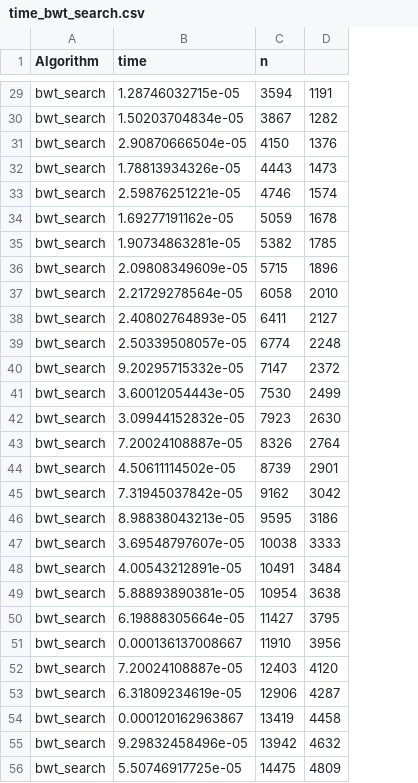
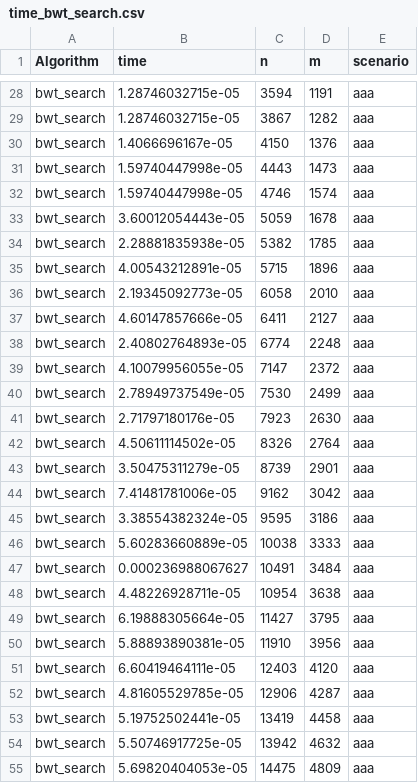
Before and after one commit to cmkobel/Genome_scale_algorithms, a CSV file: Project4/time_bwt_search.csv, drawn as a sheet; only a part is shown, gaps mark what is left out; addresses are those after the commit; the diff covers the shown part only; the diff names each change by its address in the sheet, - before the commit and + after, or states it on an @@ line.

Commit message:
Measuring time with random and aaa strings

```diff
--- a/Project4/time_bwt_search.csv
+++ b/Project4/time_bwt_search.csv
+column E (scenario), rows 28-55: all aaa
-D1: (empty)
+D1: m
-B29 (time): 1.50203704834e-05
+B29 (time): 1.28746032715e-05
-B30 (time): 2.90870666504e-05
+B30 (time): 1.4066696167e-05
-B31 (time): 1.78813934326e-05
+B31 (time): 1.59740447998e-05
-B32 (time): 2.59876251221e-05
+B32 (time): 1.59740447998e-05
-B33 (time): 1.69277191162e-05
+B33 (time): 3.60012054443e-05
-B34 (time): 1.90734863281e-05
+B34 (time): 2.28881835938e-05
-B35 (time): 2.09808349609e-05
+B35 (time): 4.00543212891e-05
-B36 (time): 2.21729278564e-05
+B36 (time): 2.19345092773e-05
-B37 (time): 2.40802764893e-05
+B37 (time): 4.60147857666e-05
-B38 (time): 2.50339508057e-05
+B38 (time): 2.40802764893e-05
-B39 (time): 9.20295715332e-05
+B39 (time): 4.10079956055e-05
-B40 (time): 3.60012054443e-05
+B40 (time): 2.78949737549e-05
-B41 (time): 3.09944152832e-05
+B41 (time): 2.71797180176e-05
-B42 (time): 7.20024108887e-05
+B42 (time): 4.50611114502e-05
-B43 (time): 4.50611114502e-05
+B43 (time): 3.50475311279e-05
-B44 (time): 7.31945037842e-05
+B44 (time): 7.41481781006e-05
-B45 (time): 8.98838043213e-05
+B45 (time): 3.38554382324e-05
-B46 (time): 3.69548797607e-05
+B46 (time): 5.60283660889e-05
-B47 (time): 4.00543212891e-05
+B47 (time): 0.000236988067627
-B48 (time): 5.88893890381e-05
+B48 (time): 4.48226928711e-05
-B50 (time): 0.000136137008667
+B50 (time): 5.88893890381e-05
-B51 (time): 7.20024108887e-05
+B51 (time): 6.60419464111e-05
-B52 (time): 6.31809234619e-05
+B52 (time): 4.81605529785e-05
-B53 (time): 0.000120162963867
+B53 (time): 5.19752502441e-05
-B54 (time): 9.29832458496e-05
+B54 (time): 5.50746917725e-05
-B55 (time): 5.50746917725e-05
+B55 (time): 5.69820404053e-05
```
Also changed, not shown: 1 added row, 1 removed row and 67 edited cells elsewhere in this file, 7 other files.
